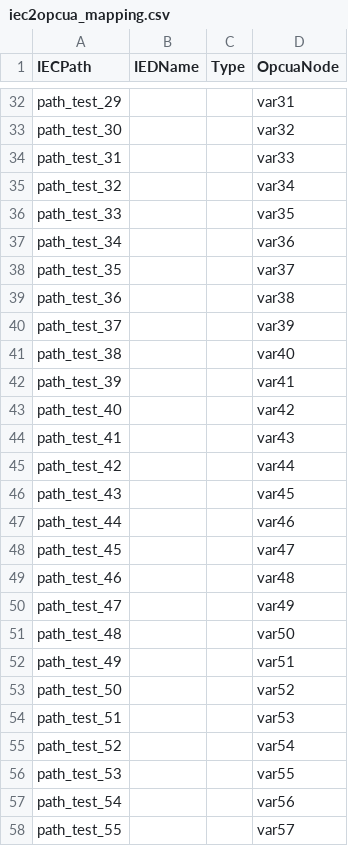
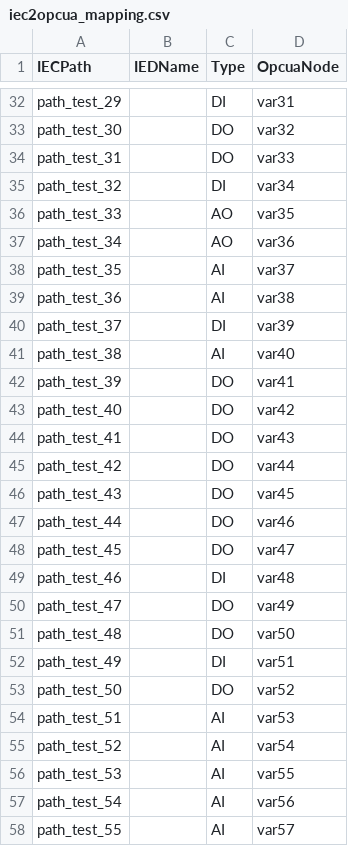
Before and after one commit to JessieWang920/IED_serever, a CSV file: config/iec2opcua_mapping.csv, drawn as a sheet; only a part is shown, gaps mark what is left out; the diff covers the shown part only; the diff names each change by its address in the sheet, - before the commit and + after, or states it on an @@ line.

```diff
--- a/config/iec2opcua_mapping.csv
+++ b/config/iec2opcua_mapping.csv
-C32 (Type): (empty)
+C32 (Type): DI
-C33:C34 (Type): (empty)
+C33:C34 (Type): DO
-C35 (Type): (empty)
+C35 (Type): DI
-C36:C37 (Type): (empty)
+C36:C37 (Type): AO
-C38:C39 (Type): (empty)
+C38:C39 (Type): AI
-C40 (Type): (empty)
+C40 (Type): DI
-C41 (Type): (empty)
+C41 (Type): AI
-C42:C48 (Type): (empty)
+C42:C48 (Type): DO
-C49 (Type): (empty)
+C49 (Type): DI
-C50:C51 (Type): (empty)
+C50:C51 (Type): DO
-C52 (Type): (empty)
+C52 (Type): DI
-C53 (Type): (empty)
+C53 (Type): DO
-C54:C58 (Type): (empty)
+C54:C58 (Type): AI
```
Also changed, not shown: 100 edited cells elsewhere in this file, 4 other files.
